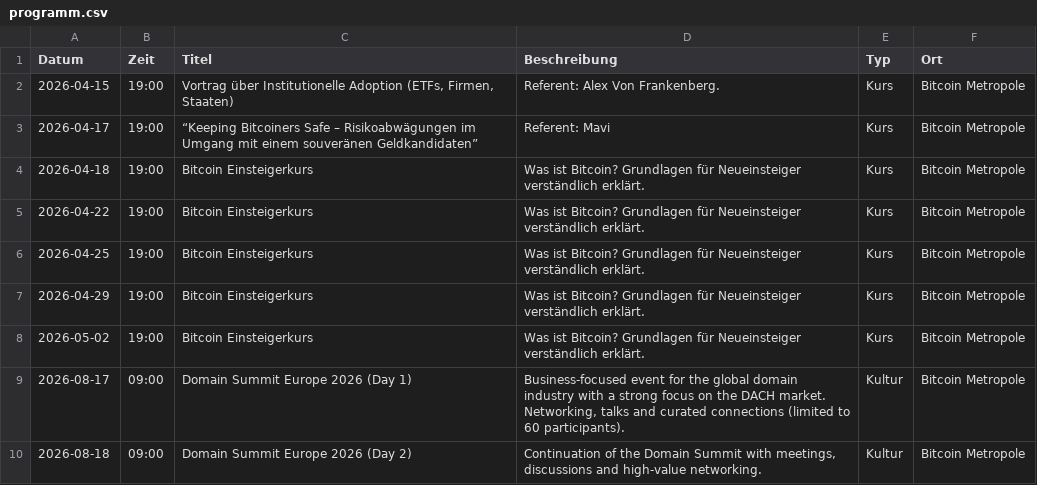
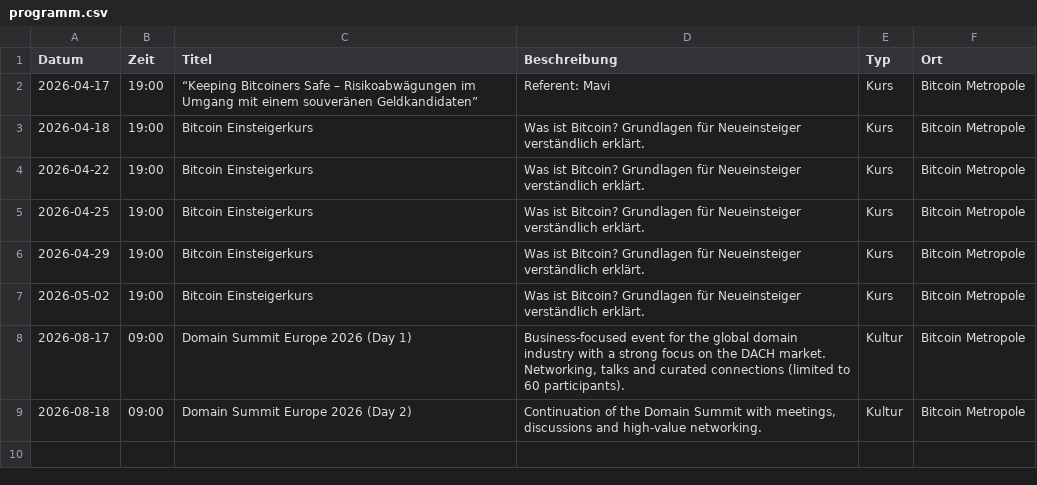
Before and after one commit to Razue/bitcoin_metropole_kempten, a CSV file: programm.csv, drawn as a sheet; the diff names each change by its address in the sheet, - before the commit and + after, or states it on an @@ line.

Commit message:
Update programm.csv

```diff
--- a/programm.csv
+++ b/programm.csv
-row 2: 2026-04-15 | 19:00 | Vortrag über Institutionelle Adoption (ETFs, Firmen, Staaten) | Referent: Alex Von Frankenberg. | Kurs | Bitcoin Metropole
```
